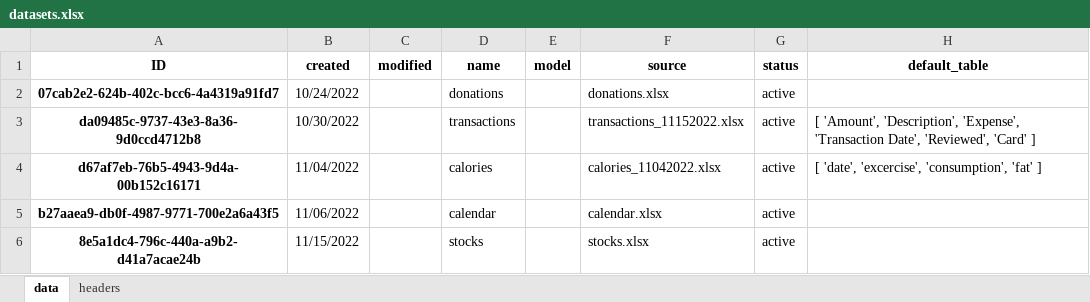
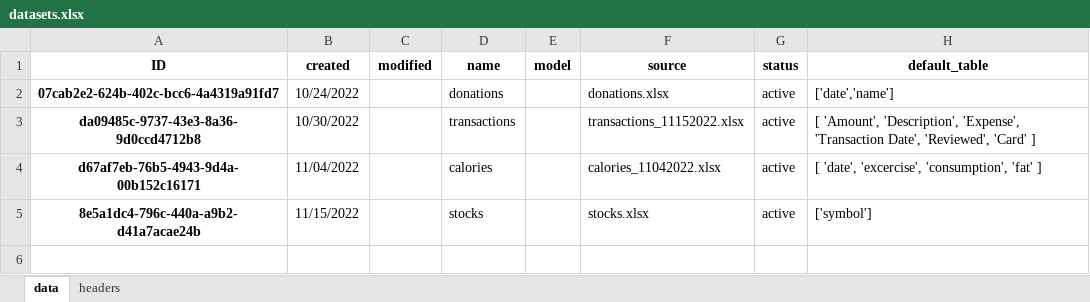
Before and after one commit to datagangstar/Nex, an Excel workbook: datasets.xlsx, sheet data, drawn as a sheet; values as stored, in another font and other column widths than the file's, no borders; removed rows and columns are numbered as before the commit, all else as after; the diff names each change by its address in the sheet, - before the commit and + after, or states it on an @@ line.

```diff
--- a/datasets.xlsx (sheet data)
+++ b/datasets.xlsx (sheet data)
-H2 (default_table): (empty)
+H2 (default_table): ['date','name']
-row 5: b27aaea9-db0f-4987-9771-700e2a6a43f5 | 11/06/2022 |  | calendar |  | calendar.xlsx | active
-H5 (default_table): (empty)
+H5 (default_table): ['symbol']
```
Also changed, not shown: datasets/donations.xlsx, 1 other file.
